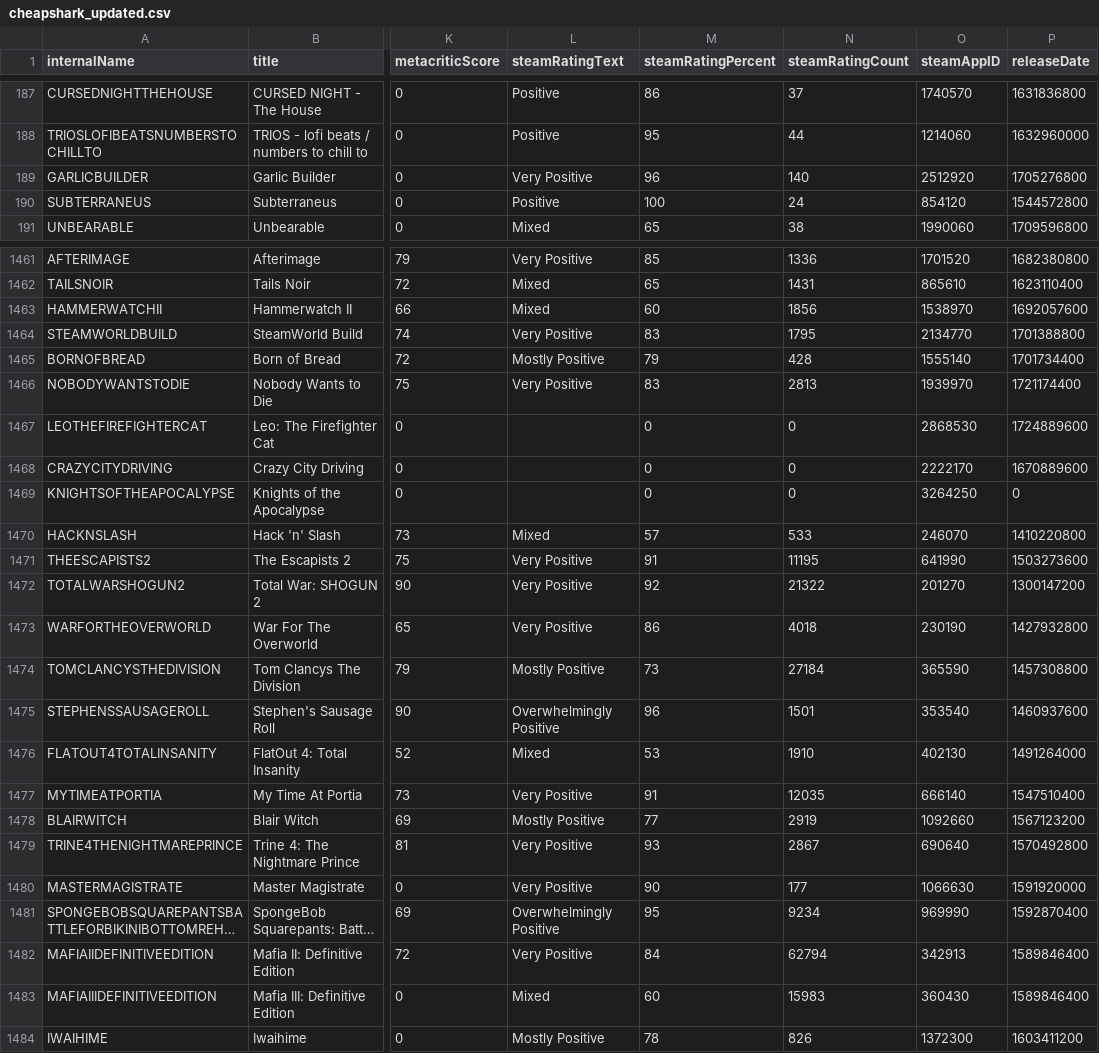
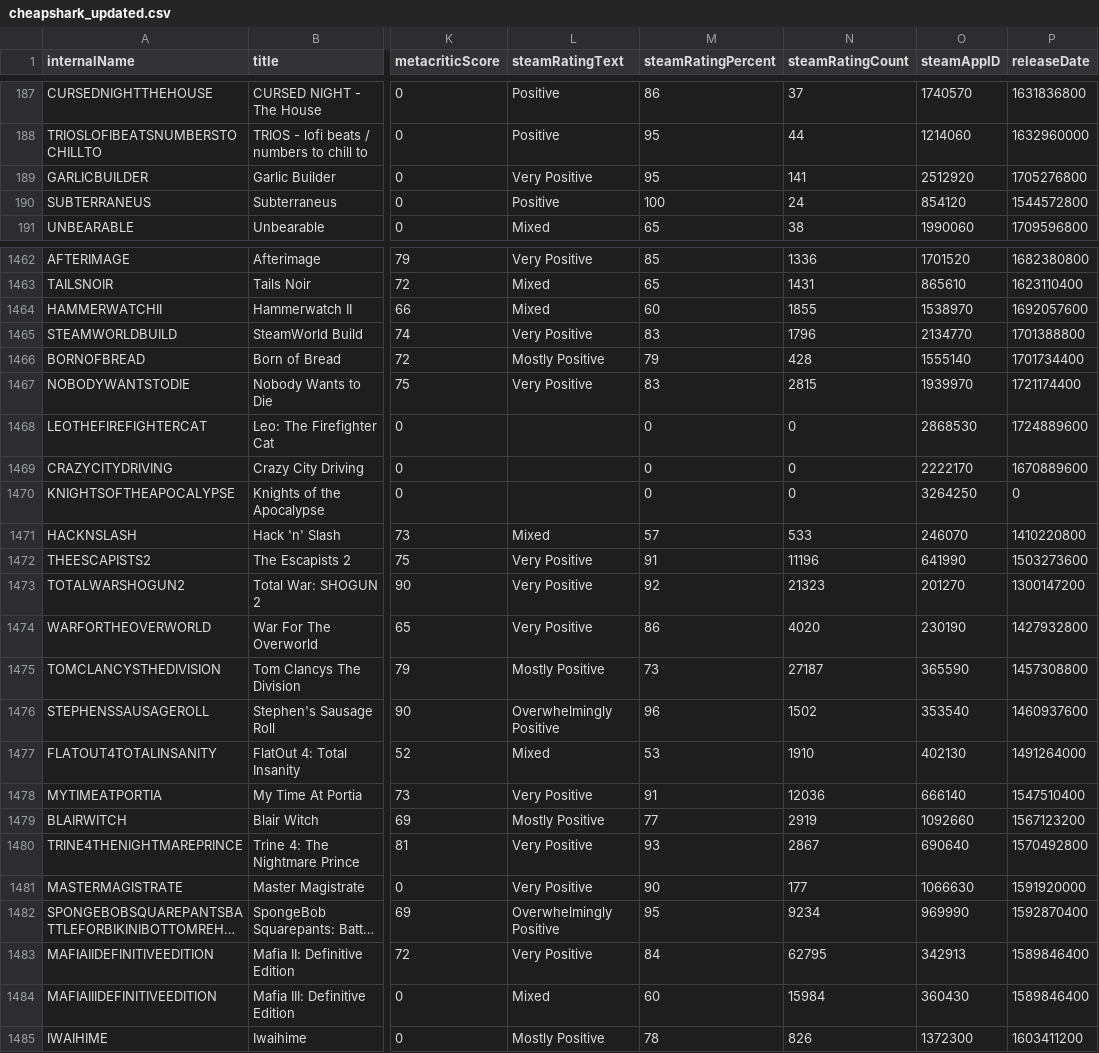
Before and after one commit to haiyib/steam-games, a CSV file: cheapshark_updated.csv, drawn as a sheet; only a part is shown, gaps mark what is left out; long unchanged cells end in …; addresses are those after the commit; the diff covers the shown part only; the diff names each change by its address in the sheet, - before the commit and + after, or states it on an @@ line.

```diff
--- a/cheapshark_updated.csv
+++ b/cheapshark_updated.csv
-M189 (steamRatingPercent): 96
+M189 (steamRatingPercent): 95
-N189 (steamRatingCount): 140
+N189 (steamRatingCount): 141
-N1464 (steamRatingCount): 1856
+N1464 (steamRatingCount): 1855
-N1465 (steamRatingCount): 1795
+N1465 (steamRatingCount): 1796
-N1467 (steamRatingCount): 2813
+N1467 (steamRatingCount): 2815
-N1472 (steamRatingCount): 11195
+N1472 (steamRatingCount): 11196
-N1473 (steamRatingCount): 21322
+N1473 (steamRatingCount): 21323
-N1474 (steamRatingCount): 4018
+N1474 (steamRatingCount): 4020
-N1475 (steamRatingCount): 27184
+N1475 (steamRatingCount): 27187
-N1476 (steamRatingCount): 1501
+N1476 (steamRatingCount): 1502
-N1478 (steamRatingCount): 12035
+N1478 (steamRatingCount): 12036
-N1483 (steamRatingCount): 62794
+N1483 (steamRatingCount): 62795
-N1484 (steamRatingCount): 15983
+N1484 (steamRatingCount): 15984
```
Also changed, not shown: 1 added row, 1 removed row and 122 edited cells elsewhere in this file, steam_deals_top20_rangeplot.csv, 1 other file.
